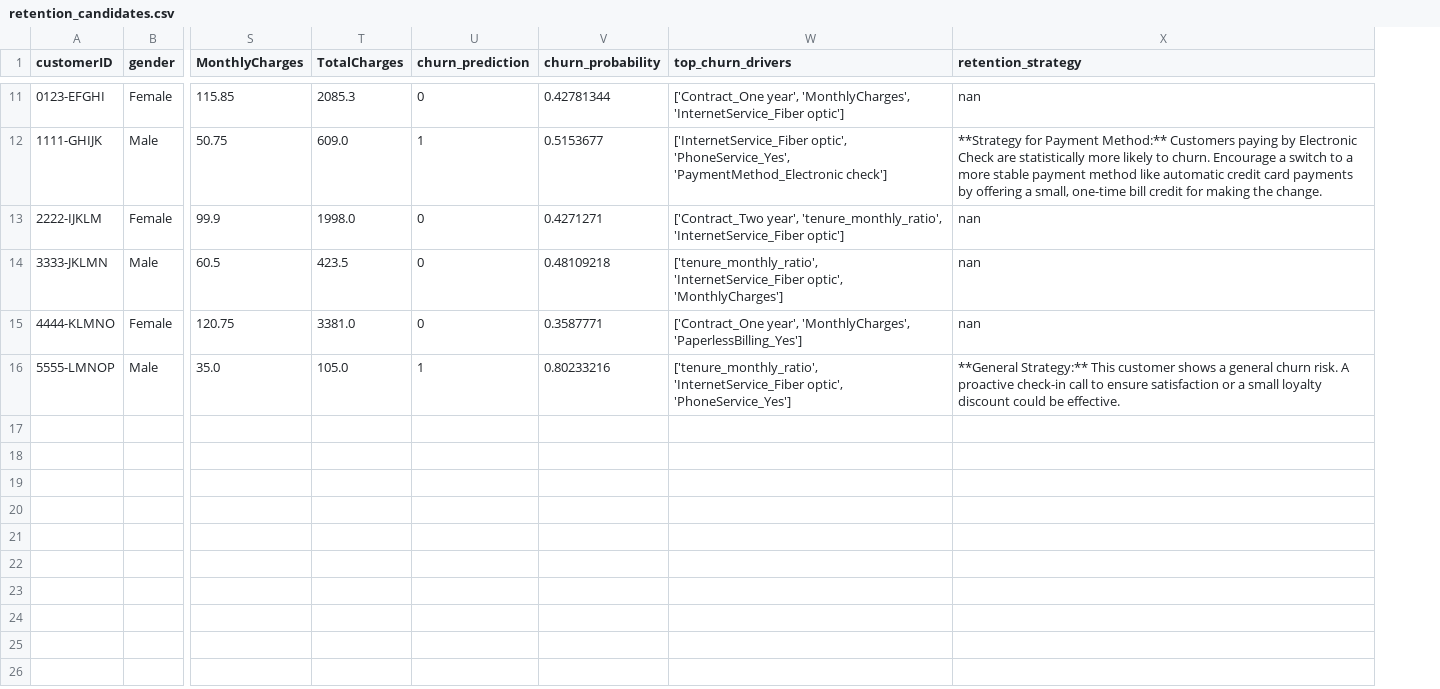
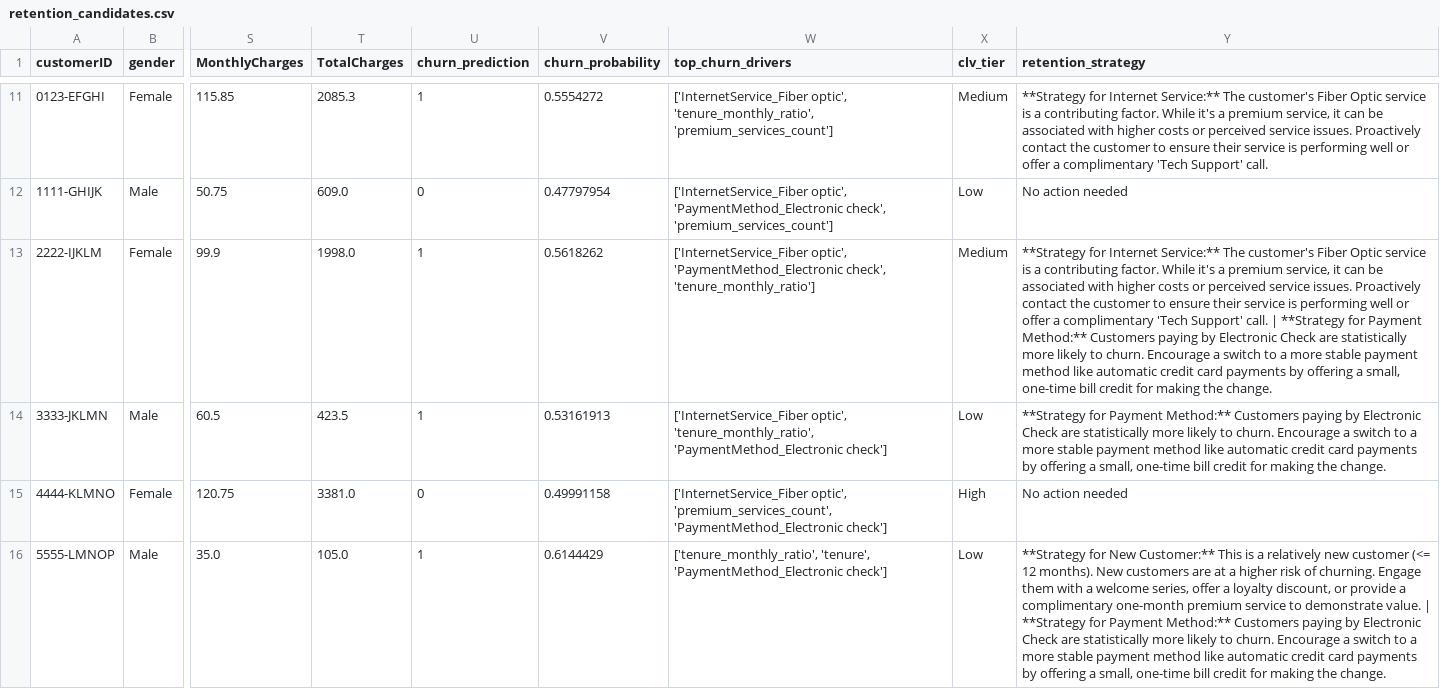
Before and after one commit to xAndaaz/Telco-Churn-Prediction, a CSV file: Dataset/retention_candidates.csv, drawn as a sheet; only a part is shown, gaps mark what is left out; addresses are those after the commit; the diff covers the shown part only; the diff names each change by its address in the sheet, - before the commit and + after, or states it on an @@ line.

Commit message:
feat(model): Implement SMOTEENN and improve training script
- Implemented SMOTEENN, a hybrid sampling technique, to address class imbalance more robustly than `scale_pos_weight`.
- The new model trained on resampled data shows a significant increase in precision (0.53 to 0.60), creating a more precise "sharpshooter" model, which has been adopted as the new champion.
- Restored the full training script, correcting a previous error that had removed the benchmarking and Optuna logic.
- Added comments to `train_model.py` to preserve the results of several hyperparameter tuning experiments.
- Added `imbalanced-learn` to the project dependencies.

```diff
--- a/Dataset/retention_candidates.csv
+++ b/Dataset/retention_candidates.csv
+column X (clv_tier), rows 11-16: Medium | Low | Medium | Low | High | Low
-U11 (churn_prediction): 0
+U11 (churn_prediction): 1
-V11 (churn_probability): 0.42781344
+V11 (churn_probability): 0.5554272
-W11 (top_churn_drivers): ['Contract_One year', 'MonthlyCharges', 'InternetService_Fiber optic']
+W11 (top_churn_drivers): ['InternetService_Fiber optic', 'tenure_monthly_ratio', 'premium_services_count']
-Y11 (retention_strategy): nan
+Y11 (retention_strategy): **Strategy for Internet Service:** The customer's Fiber Optic service is a contributing factor. While it's a premium service, it can be associated with higher costs or perceived service issues. Proactively contact the customer to ensure their service is performing well or offer a complimentary 'Tech Support' call.
-U12 (churn_prediction): 1
+U12 (churn_prediction): 0
-V12 (churn_probability): 0.5153677
+V12 (churn_probability): 0.47797954
-W12 (top_churn_drivers): ['InternetService_Fiber optic', 'PhoneService_Yes', 'PaymentMethod_Electronic check']
+W12 (top_churn_drivers): ['InternetService_Fiber optic', 'PaymentMethod_Electronic check', 'premium_services_count']
-Y12 (retention_strategy): **Strategy for Payment Method:** Customers paying by Electronic Check are statistically more likely to churn. Encourage a switch to a more stable payment method like automatic credit card payments by offering a small, one-time bill credit for making the change.
+Y12 (retention_strategy): No action needed
-U13:U14 (churn_prediction): 0
+U13:U14 (churn_prediction): 1
-V13 (churn_probability): 0.4271271
+V13 (churn_probability): 0.5618262
-W13 (top_churn_drivers): ['Contract_Two year', 'tenure_monthly_ratio', 'InternetService_Fiber optic']
+W13 (top_churn_drivers): ['InternetService_Fiber optic', 'PaymentMethod_Electronic check', 'tenure_monthly_ratio']
-Y13 (retention_strategy): nan
+Y13 (retention_strategy): **Strategy for Internet Service:** The customer's Fiber Optic service is a contributing factor. While it's a premium service, it can be associated with higher costs or perceived service issues. Proactively contact the customer to ensure their service is performing well or offer a complimentary 'Tech Support' call. | **Strategy for Payment Method:** Customers paying by Electronic Check are statistically more likely to churn. Encourage a switch to a more stable payment method like automatic credit card payments by offering a small, one-time bill credit for making the change.
-V14 (churn_probability): 0.48109218
+V14 (churn_probability): 0.53161913
-W14 (top_churn_drivers): ['tenure_monthly_ratio', 'InternetService_Fiber optic', 'MonthlyCharges']
+W14 (top_churn_drivers): ['InternetService_Fiber optic', 'tenure_monthly_ratio', 'PaymentMethod_Electronic check']
-Y14 (retention_strategy): nan
+Y14 (retention_strategy): **Strategy for Payment Method:** Customers paying by Electronic Check are statistically more likely to churn. Encourage a switch to a more stable payment method like automatic credit card payments by offering a small, one-time bill credit for making the change.
-V15 (churn_probability): 0.3587771
+V15 (churn_probability): 0.49991158
-W15 (top_churn_drivers): ['Contract_One year', 'MonthlyCharges', 'PaperlessBilling_Yes']
+W15 (top_churn_drivers): ['InternetService_Fiber optic', 'premium_services_count', 'PaymentMethod_Electronic check']
-Y15 (retention_strategy): nan
+Y15 (retention_strategy): No action needed
-V16 (churn_probability): 0.80233216
+V16 (churn_probability): 0.6144429
-W16 (top_churn_drivers): ['tenure_monthly_ratio', 'InternetService_Fiber optic', 'PhoneService_Yes']
+W16 (top_churn_drivers): ['tenure_monthly_ratio', 'tenure', 'PaymentMethod_Electronic check']
-Y16 (retention_strategy): **General Strategy:** This customer shows a general churn risk. A proactive check-in call to ensure satisfaction or a small loyalty discount could be effective.
+Y16 (retention_strategy): **Strategy for New Customer:** This is a relatively new customer (<= 12 months). New customers are at a higher risk of churning. Engage them with a welcome series, offer a loyalty discount, or provide a complimentary one-month premium service to demonstrate value. | **Strategy for Payment Method:** Customers paying by Electronic Check are statistically more likely to churn. Encourage a switch to a more stable payment method like automatic credit card payments by offering a small, one-time bill credit for making the change.
```
Also changed, not shown: 31 edited cells elsewhere in this file, 6 other files.
